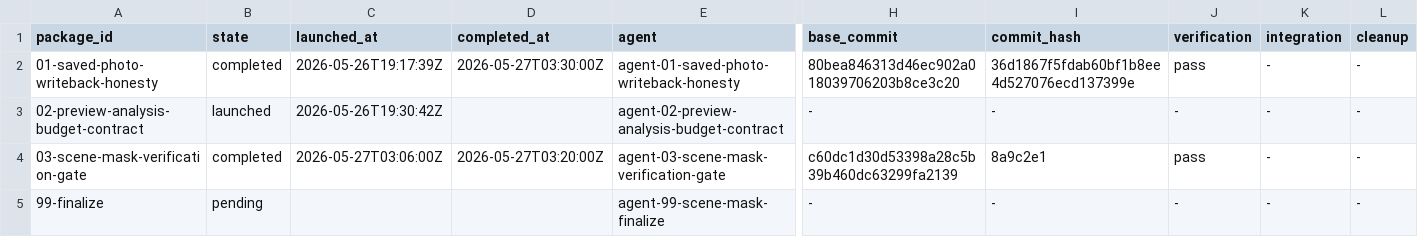
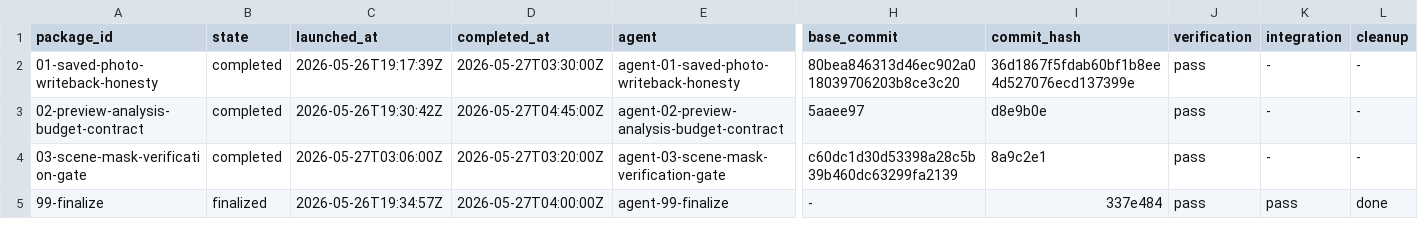
Before and after one commit to teotis/teotis-camera, a TSV file: docs/plans/scene-mask-honesty-repair-orchestration/status/state.tsv, drawn as a sheet; only a part is shown, gaps mark what is left out; the diff names each change by its address in the sheet, - before the commit and + after, or states it on an @@ line.

Commit message:
chore: finalize scene-mask-honesty-repair orchestration
All 3 functional packages verified, merged to integration, passed
verification gate, and merged to main. Commit 840a189.

```diff
--- a/docs/plans/scene-mask-honesty-repair-orchestration/status/state.tsv
+++ b/docs/plans/scene-mask-honesty-repair-orchestration/status/state.tsv
-B3 (state): launched
+B3 (state): completed
-D3 (completed_at): (empty)
+D3 (completed_at): 2026-05-27T04:45:00Z
-H3 (base_commit): -
+H3 (base_commit): 5aaee97
-I3 (commit_hash): -
+I3 (commit_hash): d8e9b0e
-J3 (verification): -
+J3 (verification): pass
-B5 (state): pending
+B5 (state): finalized
-C5 (launched_at): (empty)
+C5 (launched_at): 2026-05-26T19:34:57Z
-D5 (completed_at): (empty)
+D5 (completed_at): 2026-05-27T04:00:00Z
-E5 (agent): agent-99-scene-mask-finalize
+E5 (agent): agent-99-finalize
-I5 (commit_hash): -
+I5 (commit_hash): 337e484
-J5 (verification): -
+J5 (verification): pass
-K5 (integration): -
+K5 (integration): pass
-L5 (cleanup): -
+L5 (cleanup): done
```
Also changed, not shown: 2 other files.
